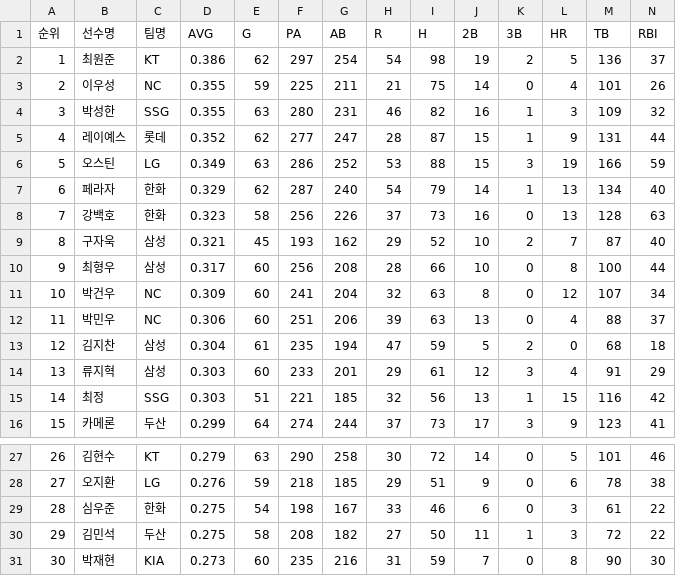
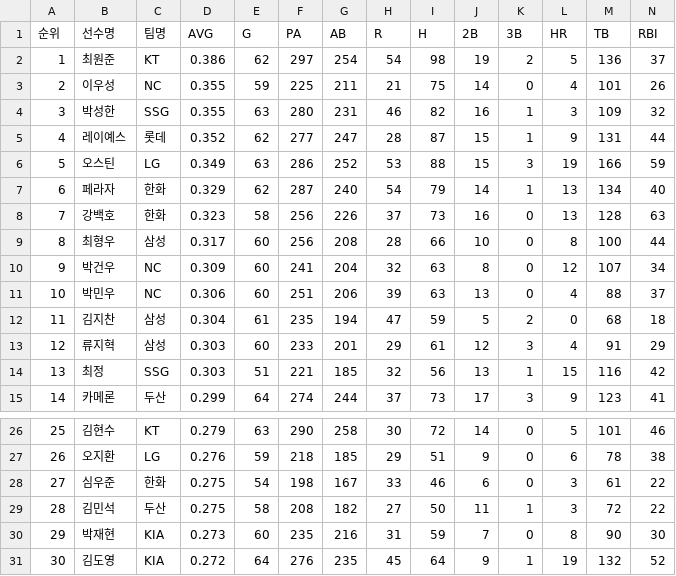
Before and after one commit to yruserious/kbo-fangraphs-v4, a CSV file: data_raw/2026_kbo_official/hitter_basic1.csv, drawn as a sheet; only a part is shown, gaps mark what is left out; removed rows and columns are numbered as before the commit, all else as after; rows hold the shown columns only; the diff names each change by its address in the sheet, - before the commit and + after, or states it on an @@ line.

```diff
--- a/data_raw/2026_kbo_official/hitter_basic1.csv
+++ b/data_raw/2026_kbo_official/hitter_basic1.csv
-row 9: 8 | 구자욱 | 삼성 | 0.321 | 45 | 193 | 162 | 29 | 52 | 10 | 2 | 7 | 87 | 40
@@ column A (순위) renumbered between rows 9 and 30 @@
+row 31: 30 | 김도영 | KIA | 0.272 | 64 | 276 | 235 | 45 | 64 | 9 | 1 | 19 | 132 | 52
```
Also changed, not shown: data_raw/2026_kbo_official/hitter_basic2.csv, data_raw/2026_kbo_official/pitcher_basic.csv, 1 other file.
